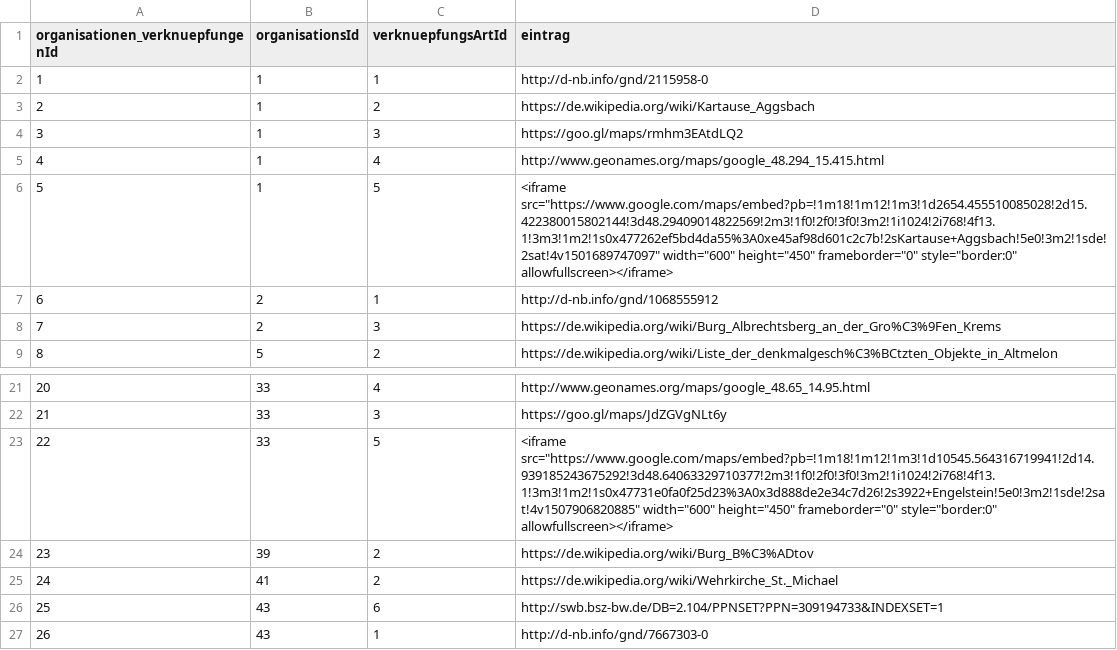
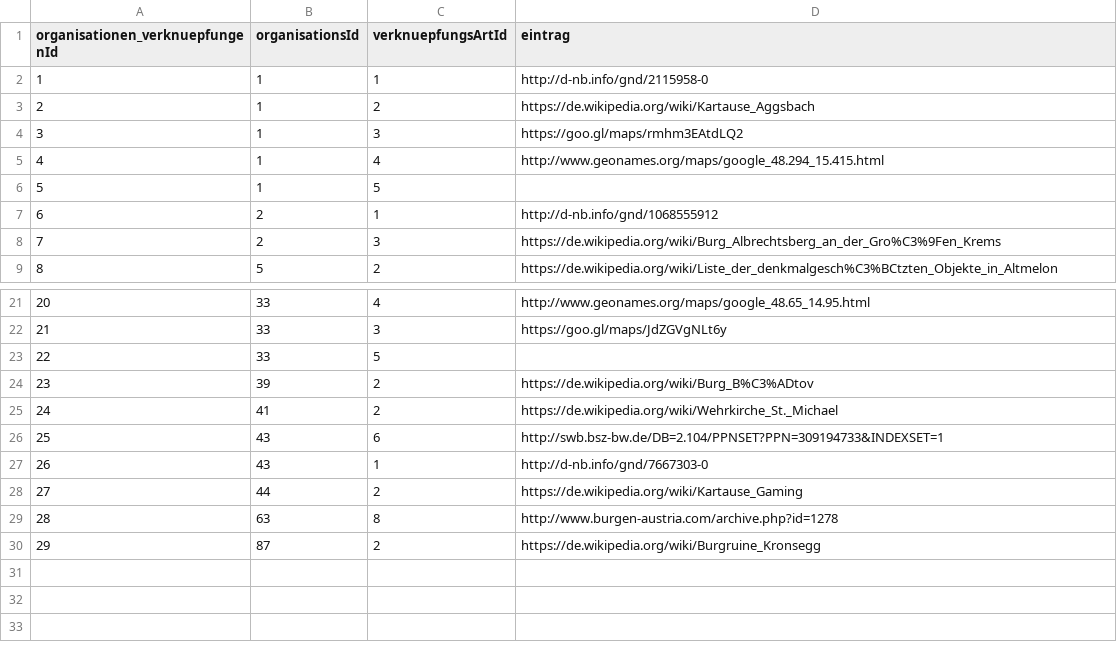
Before and after one commit to donauhandel/krems-data, a CSV file: orig_data/csvs/organisationen_verknuepfungen.csv, drawn as a sheet; only a part is shown, gaps mark what is left out; the shorter side is filled out with more unchanged rows.

```diff
--- a/orig_data/csvs/organisationen_verknuepfungen.csv
+++ b/orig_data/csvs/organisationen_verknuepfungen.csv
@@ -5,3 +5,3 @@ organisationen_verknuepfungenId,organisationsId,verknuepfungsArtId,eintrag
 4,1,4,http://www.geonames.org/maps/google_48.294_15.415.html
-5,1,5,"<iframe src=""https://www.google.com/maps/embed?pb=!1m18!1m12!1m3!1d2654.455510085028!2d15.422380015802144!3d48.29409014822569!2m3!1f0!2f0!3f0!3m2!1i1024!2i768!4f13.1!3m3!1m2!1s0x477262ef5bd4da55%3A0xe45af98d601c2c7b!2sKartause+Aggsbach!5e0!3m2!1sde!2sat!4v1501689747097"" width=""600"" height=""450"" frameborder=""0"" style=""border:0"" allowfullscreen></iframe>"
+5,1,5,
 6,2,1,http://d-nb.info/gnd/1068555912
@@ -22,3 +22,3 @@ organisationen_verknuepfungenId,organisationsId,verknuepfungsArtId,eintrag
 21,33,3,https://goo.gl/maps/JdZGVgNLt6y
-22,33,5,"<iframe src=""https://www.google.com/maps/embed?pb=!1m18!1m12!1m3!1d10545.564316719941!2d14.939185243675292!3d48.64063329710377!2m3!1f0!2f0!3f0!3m2!1i1024!2i768!4f13.1!3m3!1m2!1s0x47731e0fa0f25d23%3A0x3d888de2e34c7d26!2s3922+Engelstein!5e0!3m2!1sde!2sat!4v1507906820885"" width=""600"" height=""450"" frameborder=""0"" style=""border:0"" allowfullscreen></iframe>"
+22,33,5,
 23,39,2,https://de.wikipedia.org/wiki/Burg_B%C3%ADtov
```
Also changed, not shown: orig_data/csvs/nennungen_zurueck.csv, orig_data/csvs/orte_literatur.csv, 20 other files.
